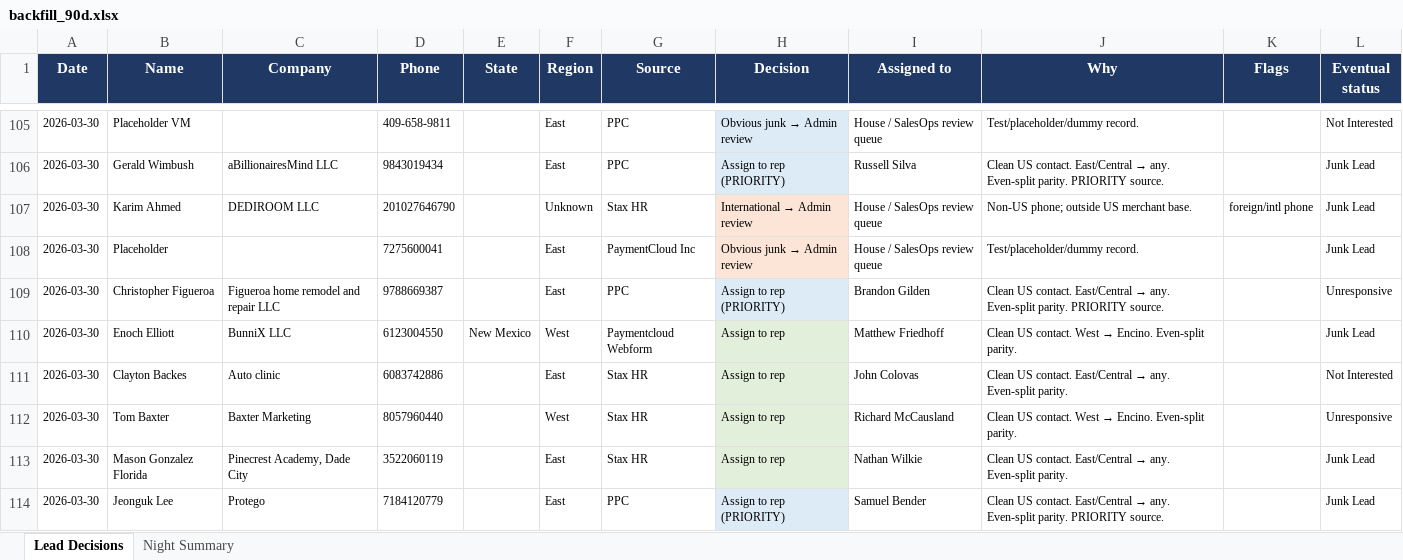
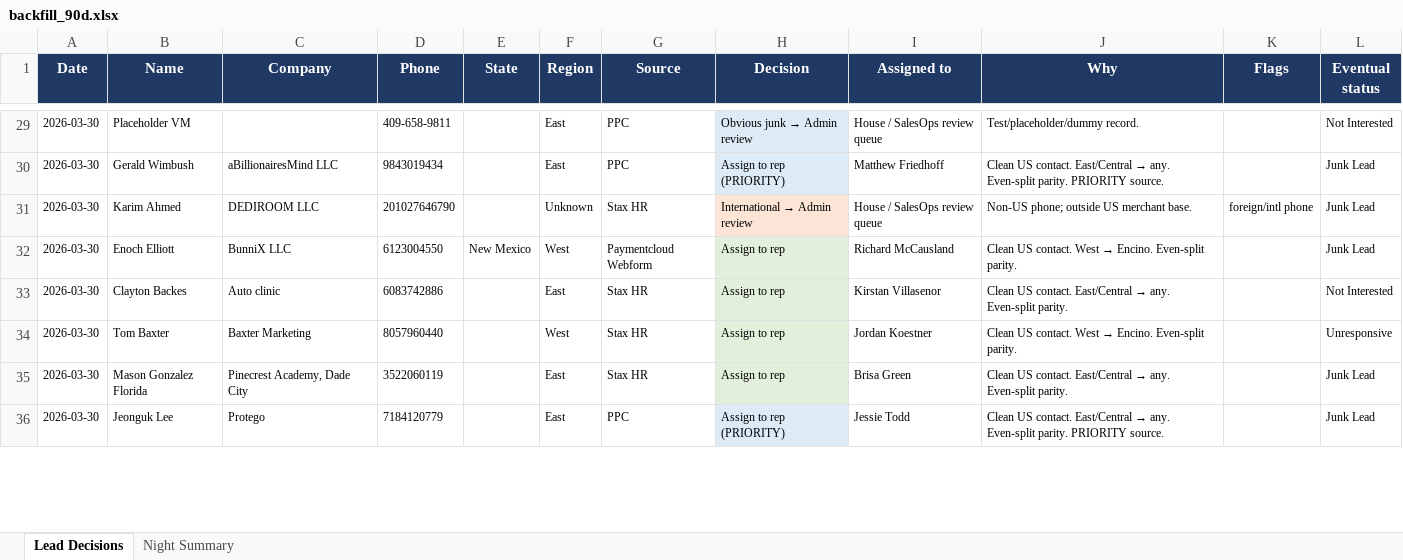
Before and after one commit to kurvnick/kurvpay-pcrep, an Excel workbook: logs/backfill_90d.xlsx, sheet Lead Decisions, drawn as a sheet; only a part is shown, gaps mark what is left out; values as stored, in another font and other column widths than the file's, no borders; removed rows and columns are numbered as before the commit, all else as after; the diff covers the shown part only; the diff names each change by its address in the sheet, - before the commit and + after, or states it on an @@ line.

Commit message:
Decision log 2026-06-28

```diff
--- a/logs/backfill_90d.xlsx (sheet Lead Decisions)
+++ b/logs/backfill_90d.xlsx (sheet Lead Decisions)
-I30 (Assigned to): Russell Silva
+I30 (Assigned to): Matthew Friedhoff
-row 108: 2026-03-30 | Placeholder |  | 7275600041 |  | East | PaymentCloud Inc | Obvious junk → Admin review | House / SalesOps review queue | Test/placeholder/dummy record. |  | Junk Lead
-row 109: 2026-03-30 | Christopher Figueroa | Figueroa home remodel and repair LLC | 9788669387 |  | East | PPC | Assign to rep (PRIORITY) | Brandon Gilden | Clean US contact. East/Central → any. Even-split parity. PRIORITY source. |  | Unresponsive
-I32 (Assigned to): Matthew Friedhoff
+I32 (Assigned to): Richard McCausland
-I33 (Assigned to): John Colovas
+I33 (Assigned to): Kirstan Villasenor
-I34 (Assigned to): Richard McCausland
+I34 (Assigned to): Jordan Koestner
-I35 (Assigned to): Nathan Wilkie
+I35 (Assigned to): Brisa Green
-I36 (Assigned to): Samuel Bender
+I36 (Assigned to): Jessie Todd
```
Also changed, not shown: 46 added rows, 76 removed rows and 134 edited cells elsewhere in this sheet, sheet Night Summary.
